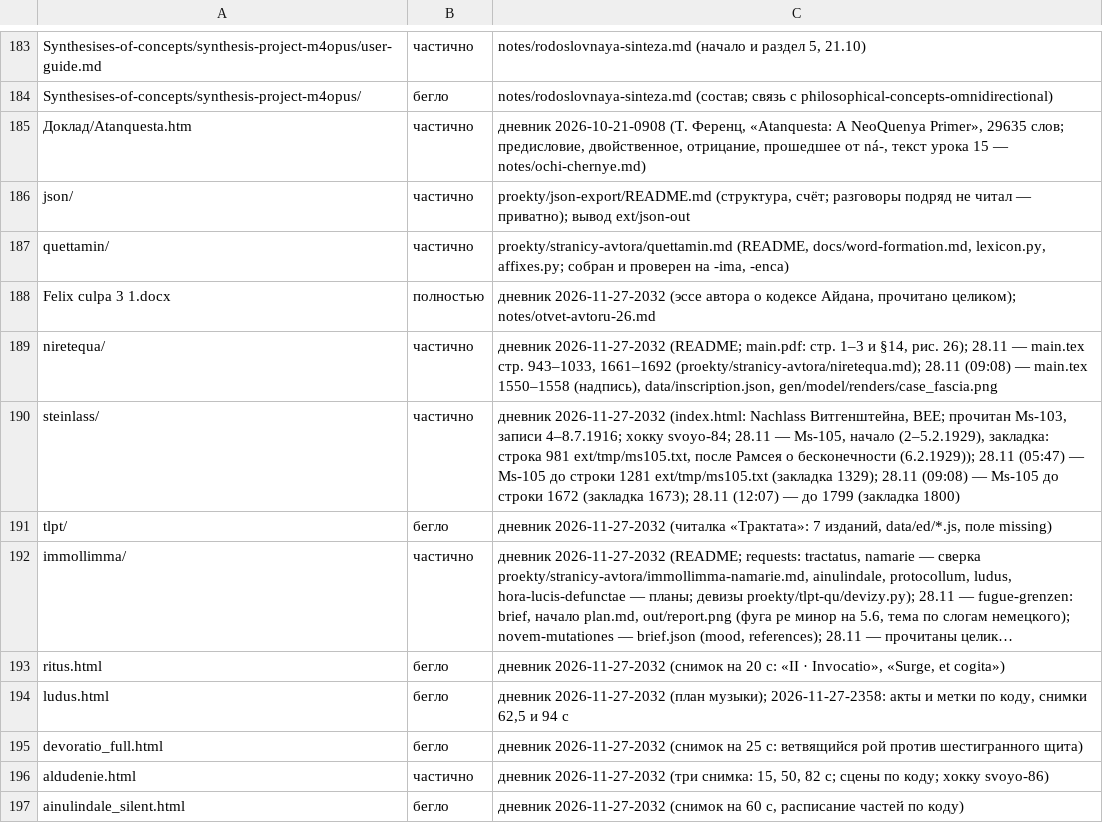
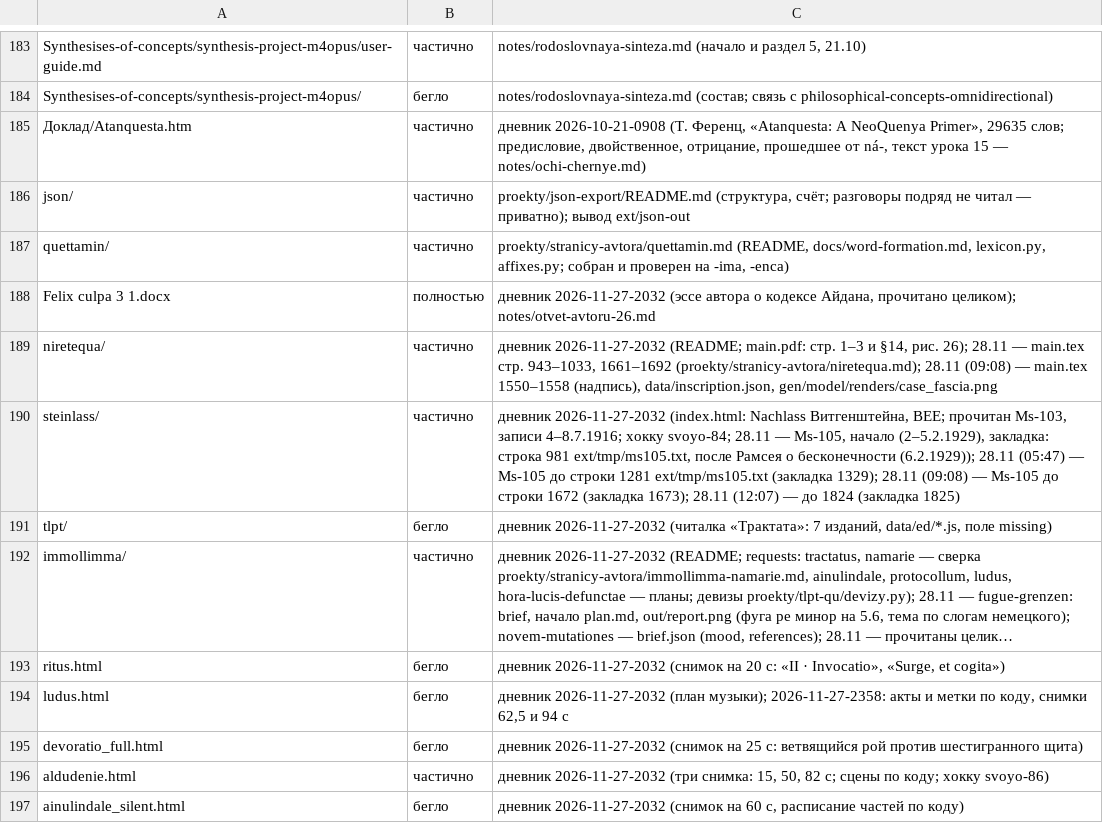
Before and after one commit to Ranatar/diarai, a TSV file: proekty/karta/status.tsv, drawn as a sheet; only a part is shown, gaps mark what is left out; long unchanged cells end in ….

```diff
--- a/proekty/karta/status.tsv
+++ b/proekty/karta/status.tsv
@@ -189,3 +189,3 @@ Felix culpa 3 1.docx	полностью	дневник 2026-11-27-2032 (эссе
 niretequa/	частично	дневник 2026-11-27-2032 (README; main.pdf: стр. 1–3 и §14, рис. 26); 28.11 — main.tex стр. 943–1033, 1661–1692 (proekty/stranicy-avtora/niretequa.md); 28.11 (09:08) — main.tex 1550–1558 (надпись), data/inscription.json, gen/model/renders/case_fascia.png
-steinlass/	частично	дневник 2026-11-27-2032 (index.html: Nachlass Витгенштейна, BEE; прочитан Ms-103, записи 4–8.7.1916; хокку svoyo-84; 28.11 — Ms-105, начало (2–5.2.1929), закладка: строка 981 ext/tmp/ms105.txt, после Рамсея о бесконечности (6.2.1929)); 28.11 (05:47) — Ms-105 до строки 1281 ext/tmp/ms105.txt (закладка 1329); 28.11 (09:08) — Ms-105 до строки 1672 (закладка 1673); 28.11 (12:07) — до 1799 (закладка 1800)
+steinlass/	частично	дневник 2026-11-27-2032 (index.html: Nachlass Витгенштейна, BEE; прочитан Ms-103, записи 4–8.7.1916; хокку svoyo-84; 28.11 — Ms-105, начало (2–5.2.1929), закладка: строка 981 ext/tmp/ms105.txt, после Рамсея о бесконечности (6.2.1929)); 28.11 (05:47) — Ms-105 до строки 1281 ext/tmp/ms105.txt (закладка 1329); 28.11 (09:08) — Ms-105 до строки 1672 (закладка 1673); 28.11 (12:07) — до 1824 (закладка 1825)
 tlpt/	бегло	дневник 2026-11-27-2032 (читалка «Трактата»: 7 изданий, data/ed/*.js, поле missing)
```
Also changed, not shown: 1 other file.
